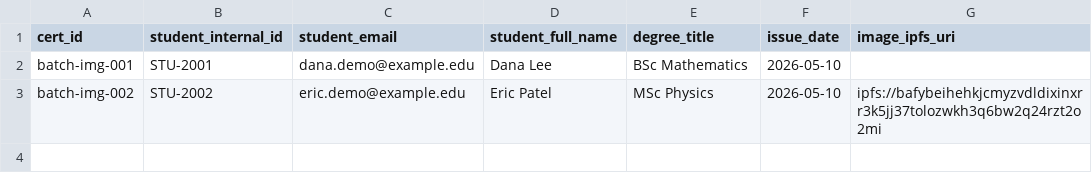
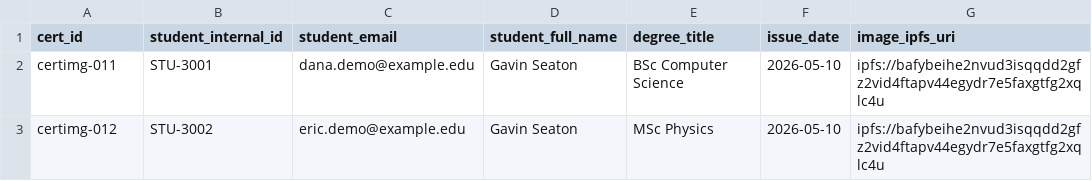
Before and after one commit to Grushfav/blockchain_ai_cert, a CSV file: samples/batch-mint-with-image.csv, drawn as a sheet.

Commit message:
est mint time

```diff
--- a/samples/batch-mint-with-image.csv
+++ b/samples/batch-mint-with-image.csv
@@ -1,3 +1,3 @@
 cert_id,student_internal_id,student_email,student_full_name,degree_title,issue_date,image_ipfs_uri
-batch-img-001,STU-2001,dana.demo@example.edu,Dana Lee,BSc Mathematics,2026-05-10,
-batch-img-002,STU-2002,eric.demo@example.edu,Eric Patel,MSc Physics,2026-05-10,ipfs://bafybeihehkjcmyzvdldixinxrr3k5jj37tolozwkh3q6bw2q24rzt2o2mi
+certimg-011,STU-3001,dana.demo@example.edu,Gavin Seaton,BSc Computer Science,2026-05-10,ipfs://bafybeihe2nvud3isqqdd2gfz2vid4ftapv44egydr7e5faxgtfg2xqlc4u
+certimg-012,STU-3002,eric.demo@example.edu,Gavin Seaton,MSc Physics,2026-05-10,ipfs://bafybeihe2nvud3isqqdd2gfz2vid4ftapv44egydr7e5faxgtfg2xqlc4u
```
Also changed, not shown: 6 other files.
